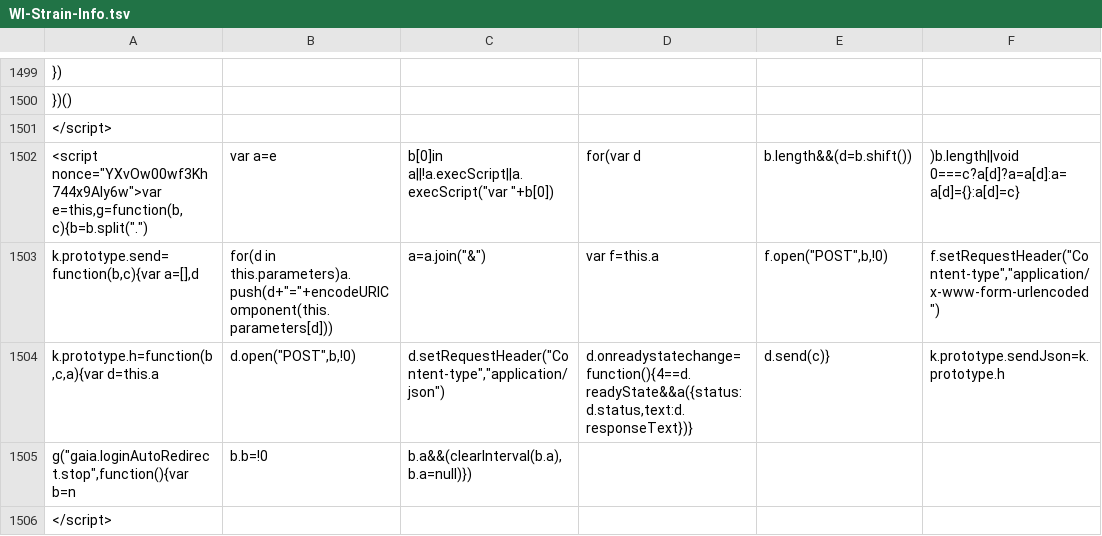
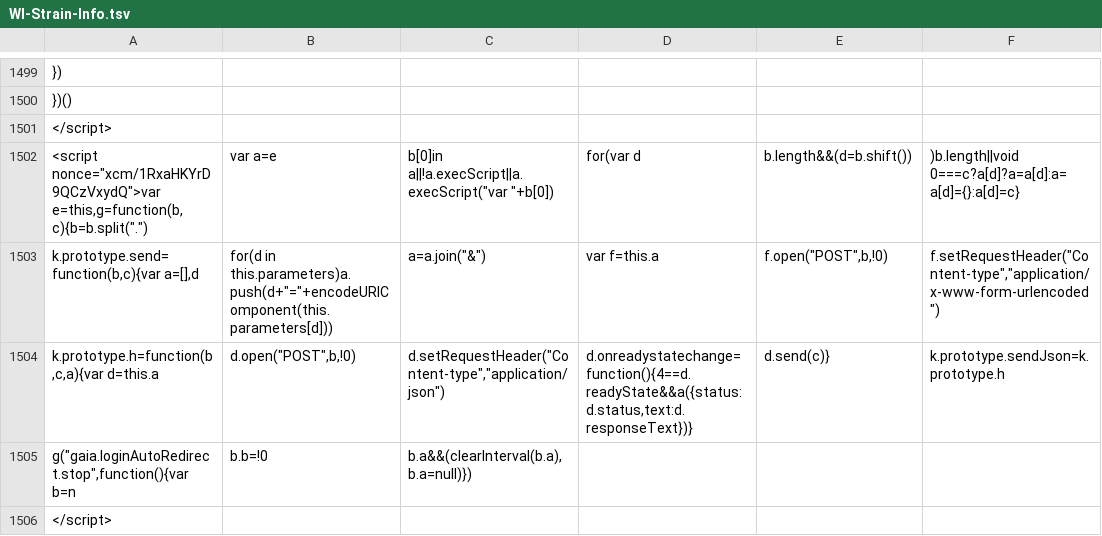
Before and after one commit to AndersenLab/WI-Strain-Info, a TSV file: WI-Strain-Info.tsv, drawn as a sheet; only a part is shown, gaps mark what is left out; the diff covers the shown part only; the diff names each change by its address in the sheet, - before the commit and + after, or states it on an @@ line.

```diff
--- a/WI-Strain-Info.tsv
+++ b/WI-Strain-Info.tsv
-A1502: <script nonce="YXvOw00wf3Kh744x9AIy6w">var e=this,g=function(b,c){b=b.split(".")
+A1502: <script nonce="xcm/1RxaHKYrD9QCzVxydQ">var e=this,g=function(b,c){b=b.split(".")
```
Also changed, not shown: 11 edited cells elsewhere in this file.
